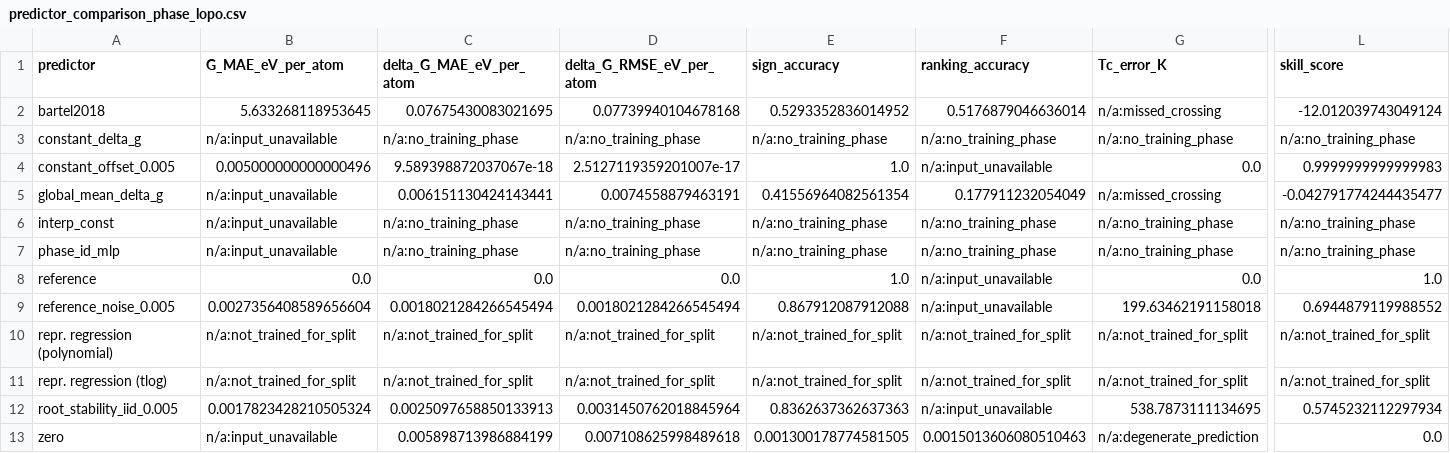
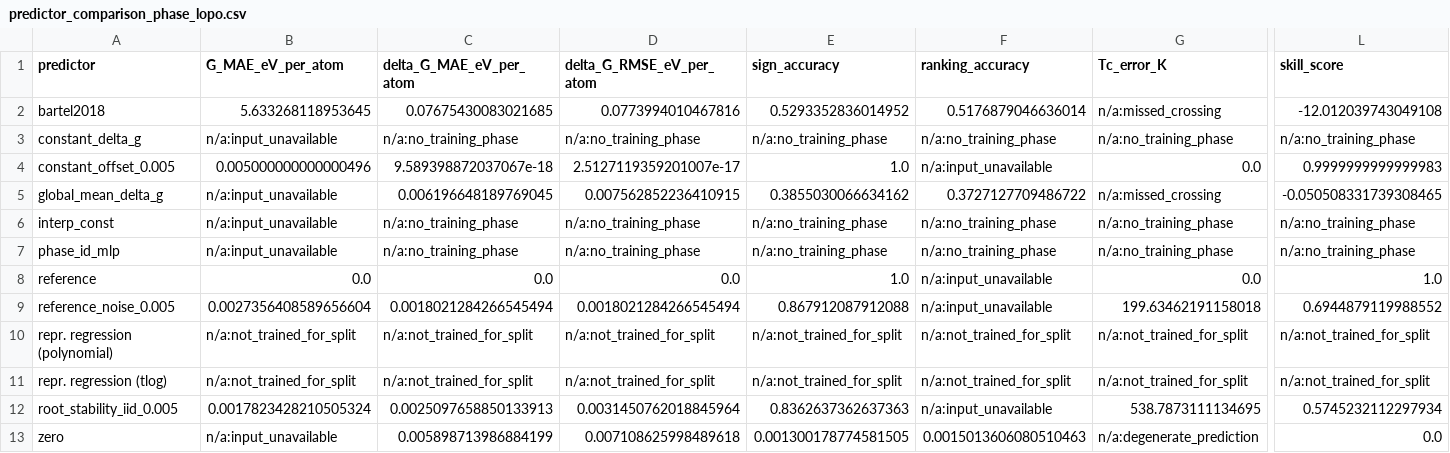
Before and after one commit to zirenjin/fes-bench, a CSV file: result/tables/predictor_comparison_phase_lopo.csv, drawn as a sheet; only a part is shown, gaps mark what is left out; the diff names each change by its address in the sheet, - before the commit and + after, or states it on an @@ line.

```diff
--- a/result/tables/predictor_comparison_phase_lopo.csv
+++ b/result/tables/predictor_comparison_phase_lopo.csv
-C2 (delta_G_MAE_eV_per_atom): 0.07675430083021695
+C2 (delta_G_MAE_eV_per_atom): 0.07675430083021685
-D2 (delta_G_RMSE_eV_per_atom): 0.07739940104678168
+D2 (delta_G_RMSE_eV_per_atom): 0.0773994010467816
-L2 (skill_score): -12.012039743049124
+L2 (skill_score): -12.012039743049108
-C5 (delta_G_MAE_eV_per_atom): 0.006151130424143441
+C5 (delta_G_MAE_eV_per_atom): 0.006196648189769045
-D5 (delta_G_RMSE_eV_per_atom): 0.0074558879463191
+D5 (delta_G_RMSE_eV_per_atom): 0.007562852236410915
-E5 (sign_accuracy): 0.41556964082561354
+E5 (sign_accuracy): 0.3855030066634162
-F5 (ranking_accuracy): 0.177911232054049
+F5 (ranking_accuracy): 0.3727127709486722
-L5 (skill_score): -0.042791774244435477
+L5 (skill_score): -0.050508331739308465
```
Also changed, not shown: result/tables/predictor_comparison_phase_lopo_folds.csv, result/tables/predictor_comparison_phase_lopo_sio2.csv, 53 other files.
